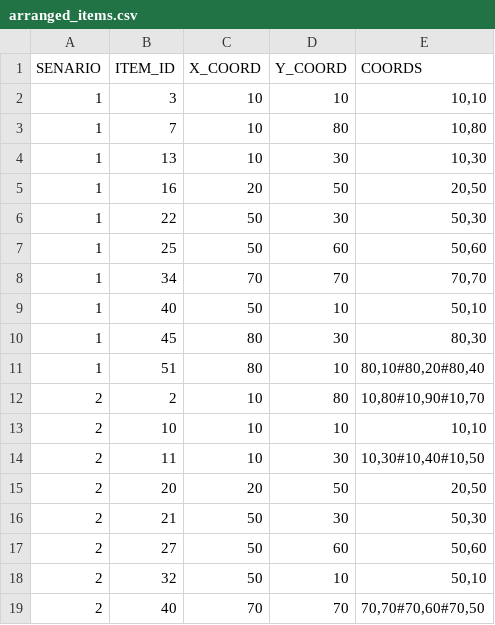
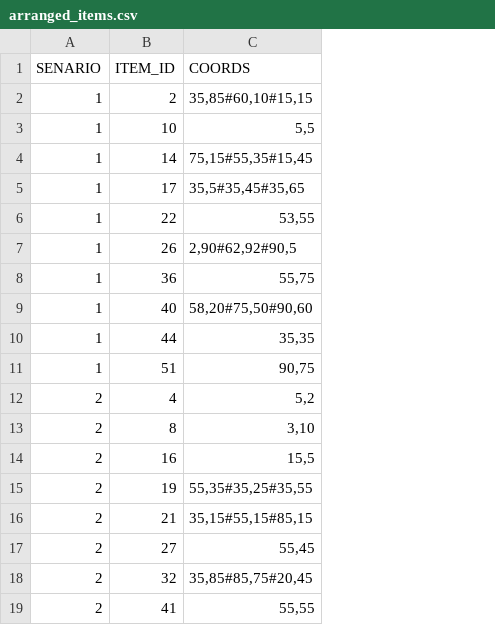
Before and after one commit to seanav97/Participatory_budgeting_exp, a CSV file: Backend/csv/arranged_items.csv, drawn as a sheet; only a part is shown; removed rows and columns are numbered as before the commit, all else as after; the diff covers the shown part only; the diff names each change by its address in the sheet, - before the commit and + after, or states it on an @@ line.

```diff
--- a/Backend/csv/arranged_items.csv
+++ b/Backend/csv/arranged_items.csv
-column C (X_COORD), rows 2-19: 10 | 10 | 10 | 20 | 50 | 50 | 70 | 50 | 80 | 80 | 10 | 10 | 10 | 20 | 50 | 50 | 50 | 70
-column D (Y_COORD), rows 2-19: 10 | 80 | 30 | 50 | 30 | 60 | 70 | 10 | 30 | 10 | 80 | 10 | 30 | 50 | 30 | 60 | 10 | 70
-B2 (ITEM_ID): 3
+B2 (ITEM_ID): 2
-C2 (COORDS): 10,10
+C2 (COORDS): 35,85#60,10#15,15
-B3 (ITEM_ID): 7
+B3 (ITEM_ID): 10
-C3 (COORDS): 10,80
+C3 (COORDS): 5,5
-B4 (ITEM_ID): 13
+B4 (ITEM_ID): 14
-C4 (COORDS): 10,30
+C4 (COORDS): 75,15#55,35#15,45
-B5 (ITEM_ID): 16
+B5 (ITEM_ID): 17
-C5 (COORDS): 20,50
+C5 (COORDS): 35,5#35,45#35,65
-C6 (COORDS): 50,30
+C6 (COORDS): 53,55
-B7 (ITEM_ID): 25
+B7 (ITEM_ID): 26
-C7 (COORDS): 50,60
+C7 (COORDS): 2,90#62,92#90,5
-B8 (ITEM_ID): 34
+B8 (ITEM_ID): 36
-C8 (COORDS): 70,70
+C8 (COORDS): 55,75
-C9 (COORDS): 50,10
+C9 (COORDS): 58,20#75,50#90,60
-B10 (ITEM_ID): 45
+B10 (ITEM_ID): 44
-C10 (COORDS): 80,30
+C10 (COORDS): 35,35
-C11 (COORDS): 80,10#80,20#80,40
+C11 (COORDS): 90,75
-B12 (ITEM_ID): 2
+B12 (ITEM_ID): 4
-C12 (COORDS): 10,80#10,90#10,70
+C12 (COORDS): 5,2
-B13 (ITEM_ID): 10
+B13 (ITEM_ID): 8
-C13 (COORDS): 10,10
+C13 (COORDS): 3,10
-B14 (ITEM_ID): 11
+B14 (ITEM_ID): 16
-C14 (COORDS): 10,30#10,40#10,50
+C14 (COORDS): 15,5
-B15 (ITEM_ID): 20
+B15 (ITEM_ID): 19
-C15 (COORDS): 20,50
+C15 (COORDS): 55,35#35,25#35,55
-C16 (COORDS): 50,30
+C16 (COORDS): 35,15#55,15#85,15
-C17 (COORDS): 50,60
+C17 (COORDS): 55,45
-C18 (COORDS): 50,10
+C18 (COORDS): 35,85#85,75#20,45
-B19 (ITEM_ID): 40
+B19 (ITEM_ID): 41
-C19 (COORDS): 70,70#70,60#70,50
+C19 (COORDS): 55,55
```
Also changed, not shown: 30 added rows and 21 edited cells elsewhere in this file, Backend/csv/exp_items.csv, Backend/csv/participants.csv, 28 other files.
